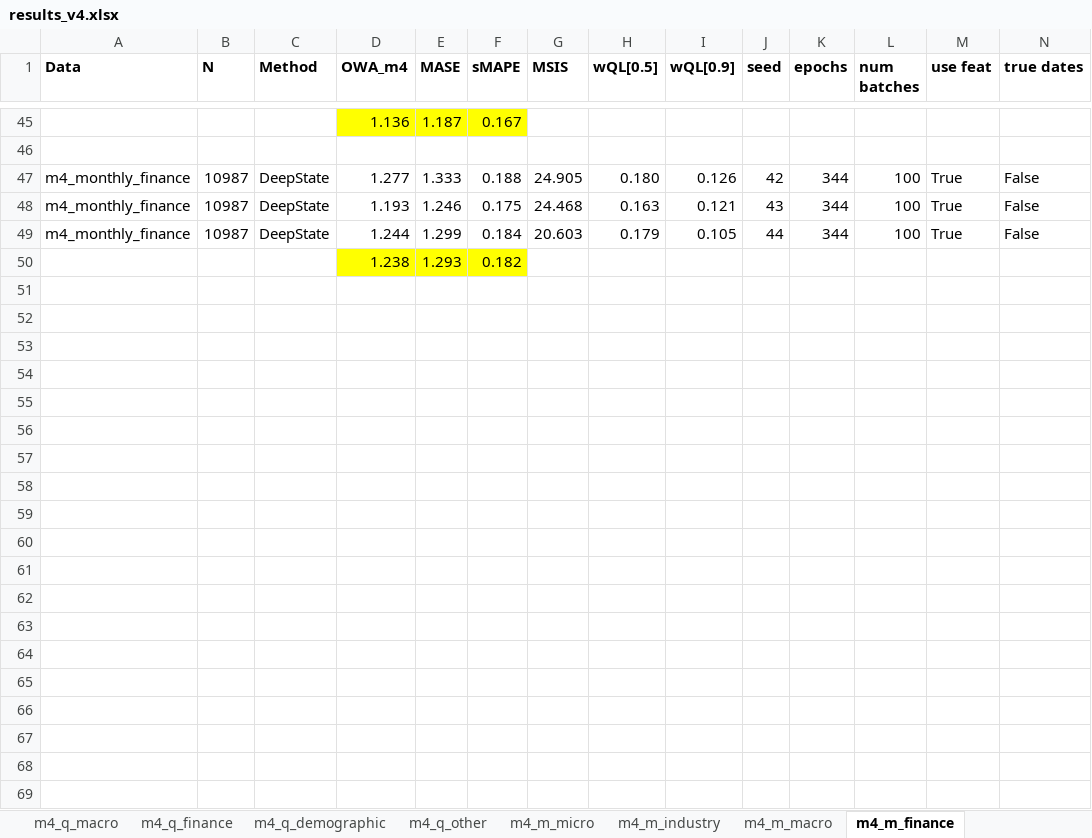
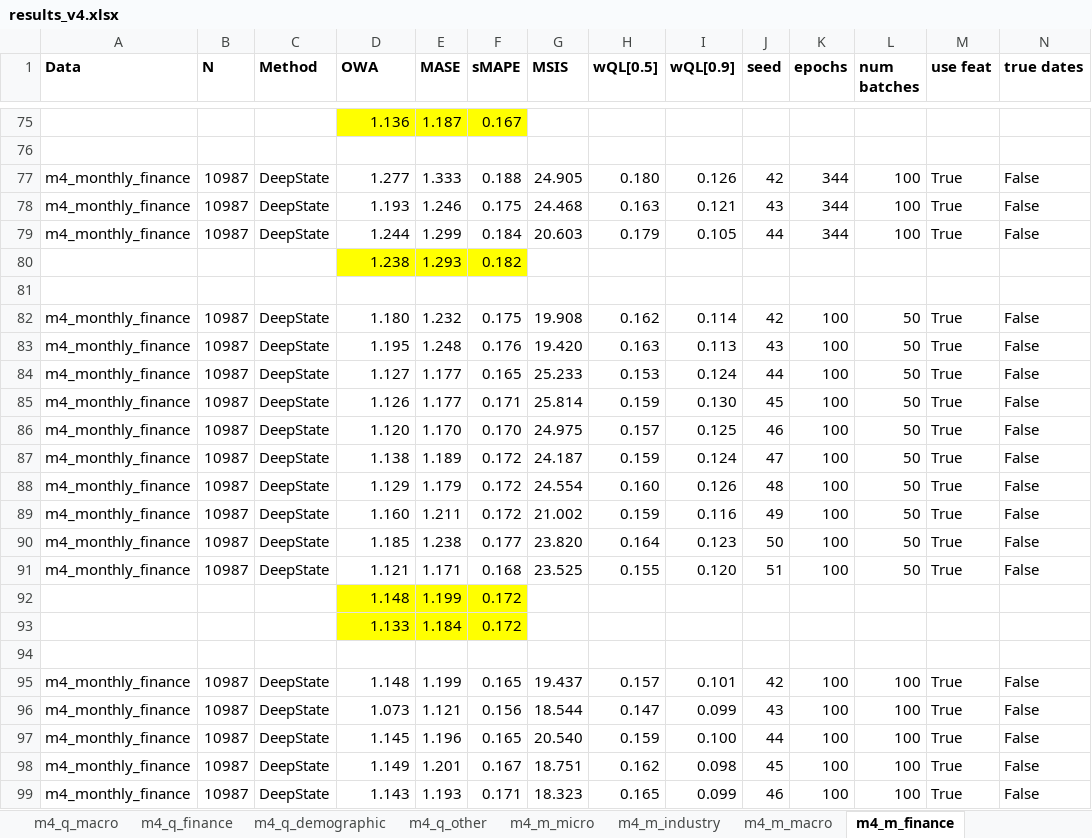
Before and after one commit to tm1611/RNN-for-Time-Series, an Excel workbook: results/results_v4.xlsx, sheet m4_m_finance, drawn as a sheet; only a part is shown, gaps mark what is left out; values as stored, in another font and other column widths than the file's, no borders; rows hold the shown columns only; the diff covers the shown part only; the diff names each change by its address in the sheet, - before the commit and + after, or states it on an @@ line.

```diff
--- a/results/results_v4.xlsx (sheet m4_m_finance)
+++ b/results/results_v4.xlsx (sheet m4_m_finance)
-D1: OWA_m4
+D1: OWA
+row 81: (empty)
+row 82: m4_monthly_finance | 10987 | DeepState | 1.180 | 1.232 | 0.175 | 19.908 | 0.162 | 0.114 | 42 | 100 | 50 | True | False
+row 83: m4_monthly_finance | 10987 | DeepState | 1.195 | 1.248 | 0.176 | 19.420 | 0.163 | 0.113 | 43 | 100 | 50 | True | False
+row 84: m4_monthly_finance | 10987 | DeepState | 1.127 | 1.177 | 0.165 | 25.233 | 0.153 | 0.124 | 44 | 100 | 50 | True | False
+row 85: m4_monthly_finance | 10987 | DeepState | 1.126 | 1.177 | 0.171 | 25.814 | 0.159 | 0.130 | 45 | 100 | 50 | True | False
+row 86: m4_monthly_finance | 10987 | DeepState | 1.120 | 1.170 | 0.170 | 24.975 | 0.157 | 0.125 | 46 | 100 | 50 | True | False
+row 87: m4_monthly_finance | 10987 | DeepState | 1.138 | 1.189 | 0.172 | 24.187 | 0.159 | 0.124 | 47 | 100 | 50 | True | False
+row 88: m4_monthly_finance | 10987 | DeepState | 1.129 | 1.179 | 0.172 | 24.554 | 0.160 | 0.126 | 48 | 100 | 50 | True | False
+row 89: m4_monthly_finance | 10987 | DeepState | 1.160 | 1.211 | 0.172 | 21.002 | 0.159 | 0.116 | 49 | 100 | 50 | True | False
+row 90: m4_monthly_finance | 10987 | DeepState | 1.185 | 1.238 | 0.177 | 23.820 | 0.164 | 0.123 | 50 | 100 | 50 | True | False
+row 91: m4_monthly_finance | 10987 | DeepState | 1.121 | 1.171 | 0.168 | 23.525 | 0.155 | 0.120 | 51 | 100 | 50 | True | False
+row 92:  |  |  | 1.148 | 1.199 | 0.172
+row 93:  |  |  | 1.133 | 1.184 | 0.172
+row 94: (empty)
+row 95: m4_monthly_finance | 10987 | DeepState | 1.148 | 1.199 | 0.165 | 19.437 | 0.157 | 0.101 | 42 | 100 | 100 | True | False
+row 96: m4_monthly_finance | 10987 | DeepState | 1.073 | 1.121 | 0.156 | 18.544 | 0.147 | 0.099 | 43 | 100 | 100 | True | False
+row 97: m4_monthly_finance | 10987 | DeepState | 1.145 | 1.196 | 0.165 | 20.540 | 0.159 | 0.100 | 44 | 100 | 100 | True | False
+row 98: m4_monthly_finance | 10987 | DeepState | 1.149 | 1.201 | 0.167 | 18.751 | 0.162 | 0.098 | 45 | 100 | 100 | True | False
+row 99: m4_monthly_finance | 10987 | DeepState | 1.143 | 1.193 | 0.171 | 18.323 | 0.165 | 0.099 | 46 | 100 | 100 | True | False
```
Also changed, not shown: 40 added rows and 33 edited cells elsewhere in this sheet, sheet m4_m_demographic, sheet m4_hourly, formulas that keep their value.
